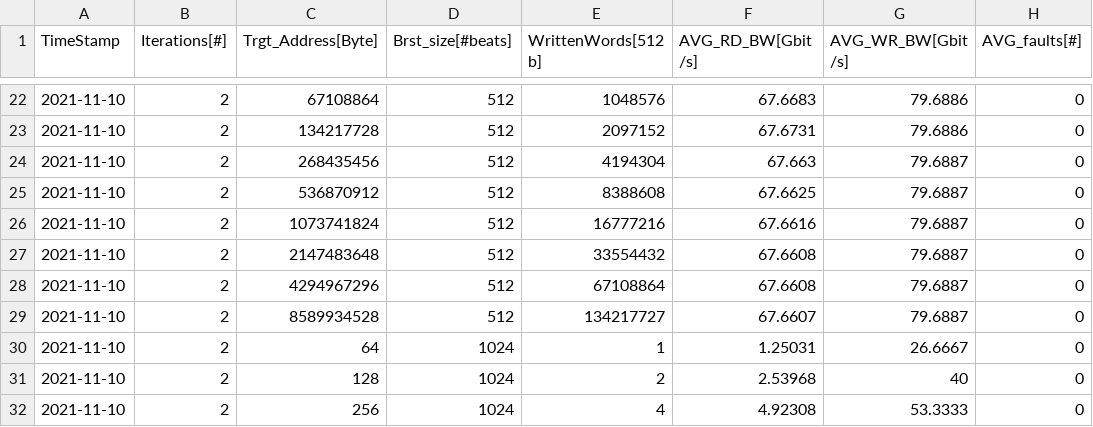
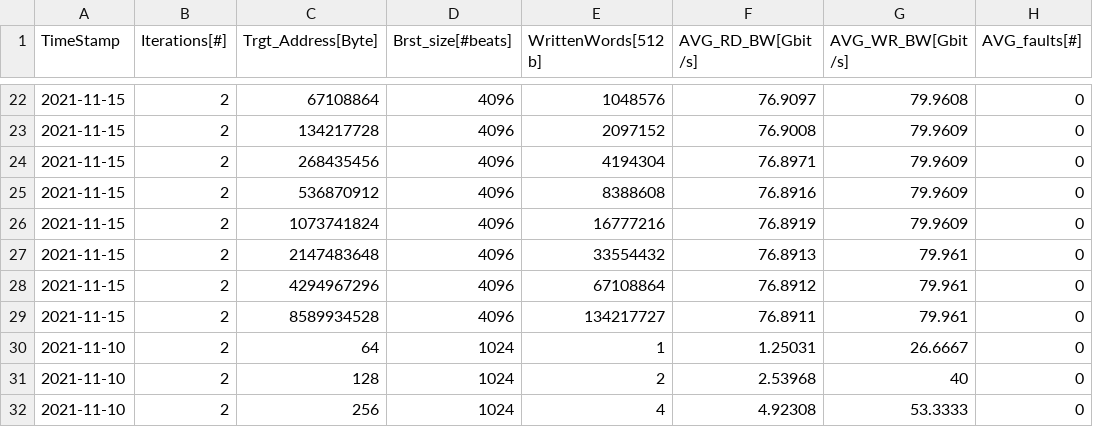
Before and after one commit to DavideConficconi/segretini-matplottini, a CSV file: data/memtest_smpl_vs_cmplx.csv, drawn as a sheet; only a part is shown, gaps mark what is left out; the diff covers the shown part only; the diff names each change by its address in the sheet, - before the commit and + after, or states it on an @@ line.

```diff
--- a/data/memtest_smpl_vs_cmplx.csv
+++ b/data/memtest_smpl_vs_cmplx.csv
-A22:A29 (TimeStamp): 2021-11-10
+A22:A29 (TimeStamp): 2021-11-15
-D22:D29 (Brst_size[#beats]): 512
+D22:D29 (Brst_size[#beats]): 4096
-F22 (AVG_RD_BW[Gbit/s]): 67.6683
+F22 (AVG_RD_BW[Gbit/s]): 76.9097
-G22 (AVG_WR_BW[Gbit/s]): 79.6886
+G22 (AVG_WR_BW[Gbit/s]): 79.9608
-F23 (AVG_RD_BW[Gbit/s]): 67.6731
+F23 (AVG_RD_BW[Gbit/s]): 76.9008
-G23 (AVG_WR_BW[Gbit/s]): 79.6886
+G23 (AVG_WR_BW[Gbit/s]): 79.9609
-F24 (AVG_RD_BW[Gbit/s]): 67.663
+F24 (AVG_RD_BW[Gbit/s]): 76.8971
-G24:G26 (AVG_WR_BW[Gbit/s]): 79.6887
+G24:G26 (AVG_WR_BW[Gbit/s]): 79.9609
-F25 (AVG_RD_BW[Gbit/s]): 67.6625
+F25 (AVG_RD_BW[Gbit/s]): 76.8916
-F26 (AVG_RD_BW[Gbit/s]): 67.6616
+F26 (AVG_RD_BW[Gbit/s]): 76.8919
-F27 (AVG_RD_BW[Gbit/s]): 67.6608
+F27 (AVG_RD_BW[Gbit/s]): 76.8913
-G27:G29 (AVG_WR_BW[Gbit/s]): 79.6887
+G27:G29 (AVG_WR_BW[Gbit/s]): 79.961
-F28 (AVG_RD_BW[Gbit/s]): 67.6608
+F28 (AVG_RD_BW[Gbit/s]): 76.8912
-F29 (AVG_RD_BW[Gbit/s]): 67.6607
+F29 (AVG_RD_BW[Gbit/s]): 76.8911
```
Also changed, not shown: 69 edited cells elsewhere in this file, data/memtest_plot_complex.csv, 7 other files.
